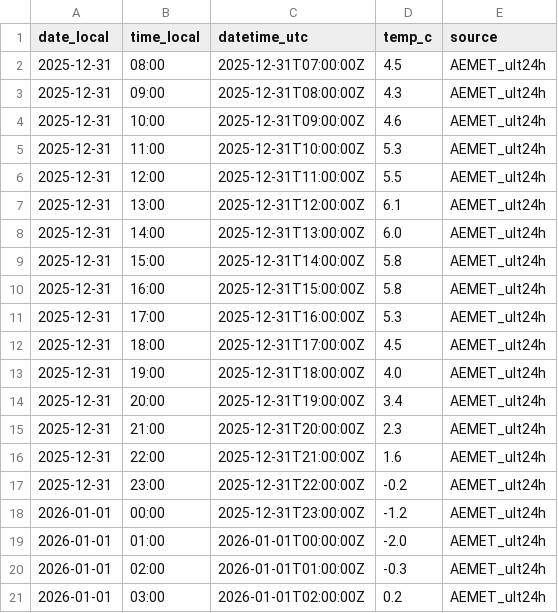
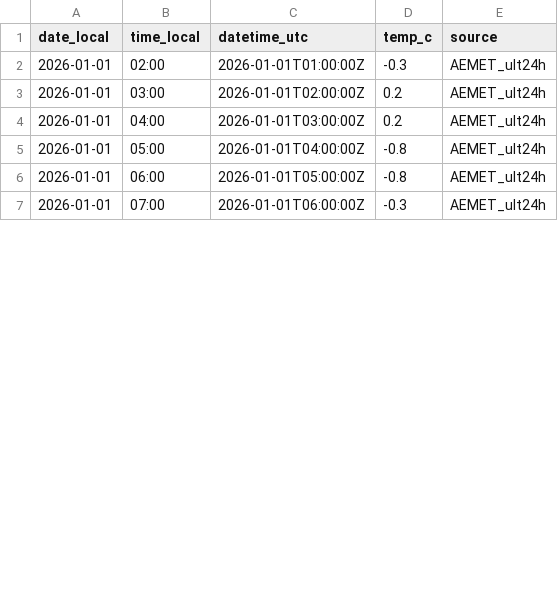
Before and after one commit to artcymap-ctrl/CALEFACCION, a CSV file: docs/data/9091R_temp_hourly.csv, drawn as a sheet; only a part is shown; the shorter side is filled out with more unchanged rows; the diff covers the shown part only.

```diff
--- a/docs/data/9091R_temp_hourly.csv
+++ b/docs/data/9091R_temp_hourly.csv
@@ -1,20 +1,2 @@
 date_local,time_local,datetime_utc,temp_c,source
-2025-12-31,08:00,2025-12-31T07:00:00Z,4.5,AEMET_ult24h
-2025-12-31,09:00,2025-12-31T08:00:00Z,4.3,AEMET_ult24h
-2025-12-31,10:00,2025-12-31T09:00:00Z,4.6,AEMET_ult24h
-2025-12-31,11:00,2025-12-31T10:00:00Z,5.3,AEMET_ult24h
-2025-12-31,12:00,2025-12-31T11:00:00Z,5.5,AEMET_ult24h
-2025-12-31,13:00,2025-12-31T12:00:00Z,6.1,AEMET_ult24h
-2025-12-31,14:00,2025-12-31T13:00:00Z,6.0,AEMET_ult24h
-2025-12-31,15:00,2025-12-31T14:00:00Z,5.8,AEMET_ult24h
-2025-12-31,16:00,2025-12-31T15:00:00Z,5.8,AEMET_ult24h
-2025-12-31,17:00,2025-12-31T16:00:00Z,5.3,AEMET_ult24h
-2025-12-31,18:00,2025-12-31T17:00:00Z,4.5,AEMET_ult24h
-2025-12-31,19:00,2025-12-31T18:00:00Z,4.0,AEMET_ult24h
-2025-12-31,20:00,2025-12-31T19:00:00Z,3.4,AEMET_ult24h
-2025-12-31,21:00,2025-12-31T20:00:00Z,2.3,AEMET_ult24h
-2025-12-31,22:00,2025-12-31T21:00:00Z,1.6,AEMET_ult24h
-2025-12-31,23:00,2025-12-31T22:00:00Z,-0.2,AEMET_ult24h
-2026-01-01,00:00,2025-12-31T23:00:00Z,-1.2,AEMET_ult24h
-2026-01-01,01:00,2026-01-01T00:00:00Z,-2.0,AEMET_ult24h
 2026-01-01,02:00,2026-01-01T01:00:00Z,-0.3,AEMET_ult24h
```
Also changed, not shown: 18 added rows elsewhere in this file, docs/data/9091R_temp_history.csv.
